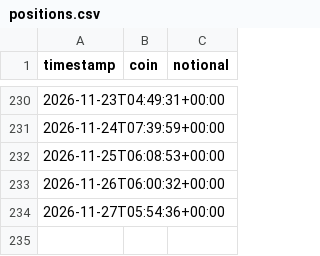
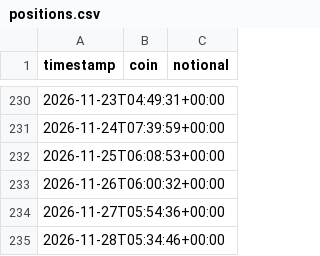
Before and after one commit to nsheng1568/funding-dispersion-trade, a CSV file: data/history/positions.csv, drawn as a sheet; only a part is shown, gaps mark what is left out.

```diff
--- a/data/history/positions.csv
+++ b/data/history/positions.csv
@@ -234 +234,2 @@ timestamp,coin,notional
 2026-11-27T05:54:36+00:00,,
+2026-11-28T05:34:46+00:00,,
```
Also changed, not shown: data/history/equity.csv, data/history/signals.csv, 1 other file.
